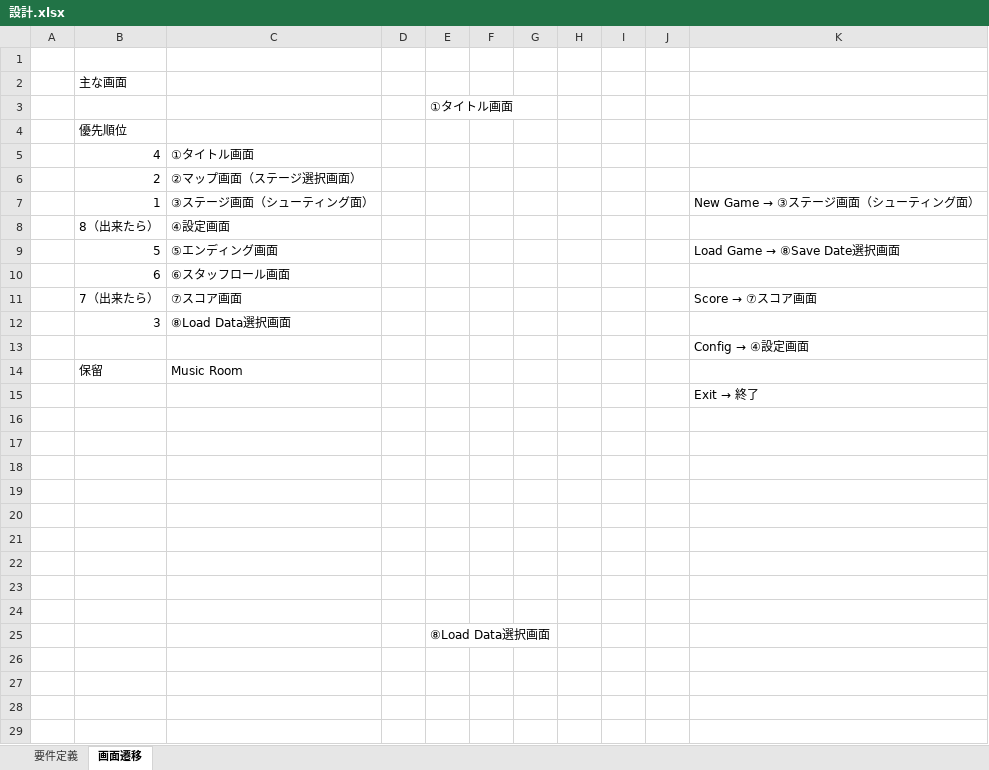
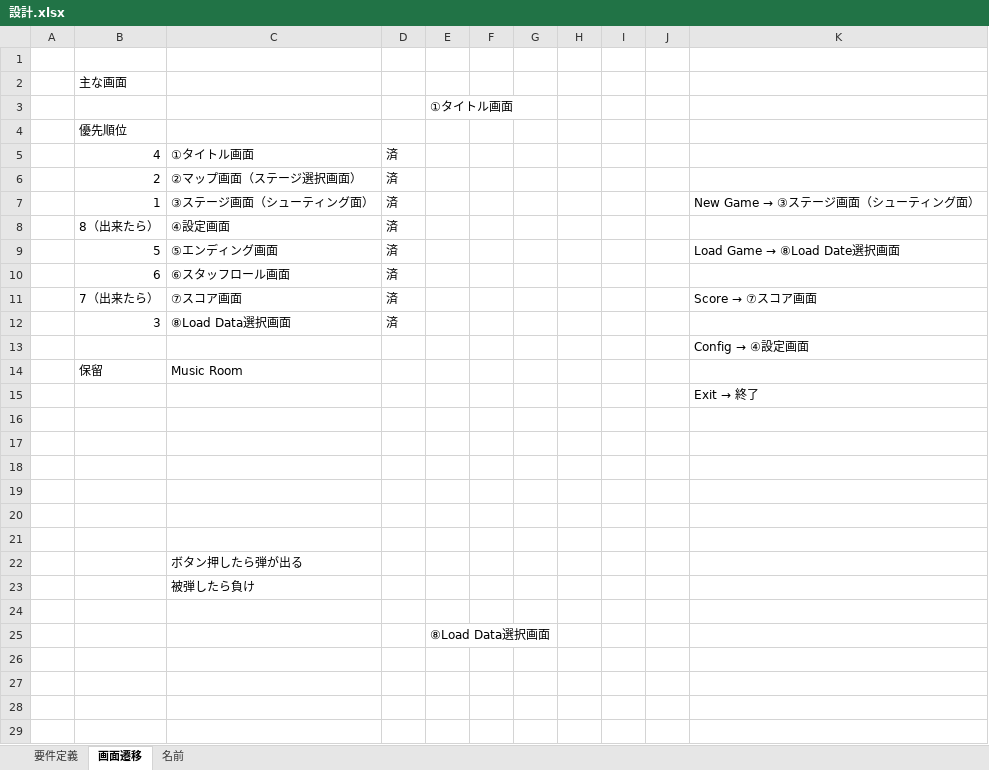
Before and after one commit to Sciencecentury/Fairy_Disposible, an Excel workbook: 設計.xlsx, sheet 画面遷移, drawn as a sheet; only a part is shown; values as stored, in another font and other column widths than the file's, no borders; charts and pictures not drawn; the diff covers the shown part only; the diff names each change by its address in the sheet, - before the commit and + after, or states it on an @@ line.

```diff
--- a/設計.xlsx (sheet 画面遷移)
+++ b/設計.xlsx (sheet 画面遷移)
+sheet tab: 名前
-D5:D12: (empty)
+D5:D12: 済
@@ K9: Load Game → ⑧Save Date選択画面 → Load Game → ⑧Load Date選択画面 @@
-C22: (empty)
+C22: ボタン押したら弾が出る
-C23: (empty)
+C23: 被弾したら負け
```
Also changed, not shown: 25 added rows elsewhere in this sheet, charts or pictures.
